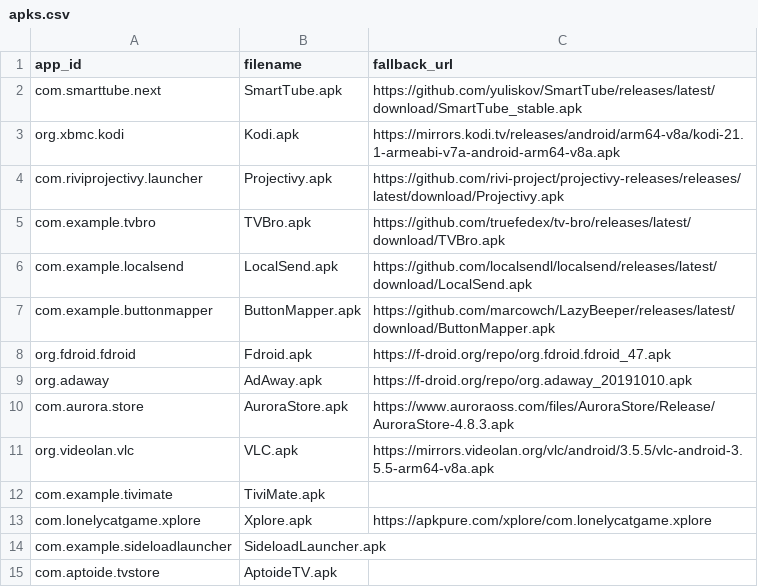
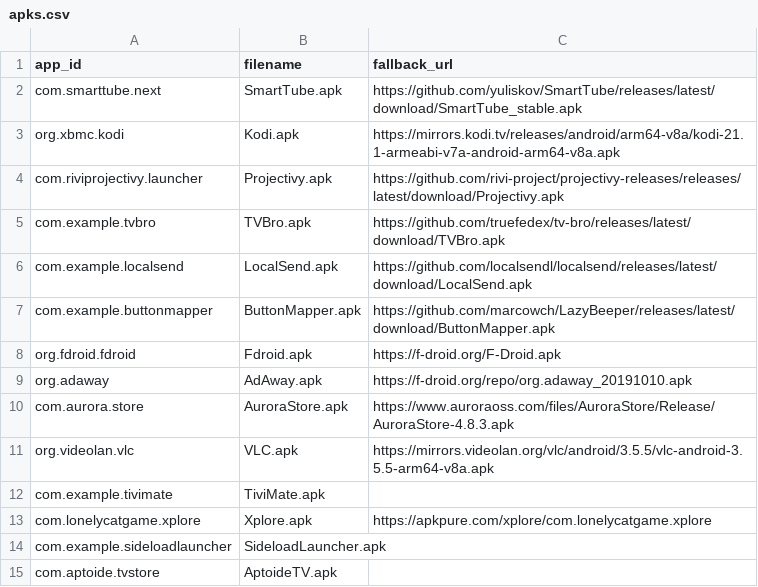
Before and after one commit to zdenkor/androidtv-rock4cplus, a CSV file: scripts/apks.csv, drawn as a sheet.

Commit message:
Fix F-Droid URL

```diff
--- a/scripts/apks.csv
+++ b/scripts/apks.csv
@@ -7,3 +7,3 @@ com.example.localsend,LocalSend.apk,https://github.com/localsendl/localsend/rele
 com.example.buttonmapper,ButtonMapper.apk,https://github.com/marcowch/LazyBeeper/releases/latest/download/ButtonMapper.apk
-org.fdroid.fdroid,Fdroid.apk,https://f-droid.org/repo/org.fdroid.fdroid_47.apk
+org.fdroid.fdroid,Fdroid.apk,https://f-droid.org/F-Droid.apk
 org.adaway,AdAway.apk,https://f-droid.org/repo/org.adaway_20191010.apk
```
